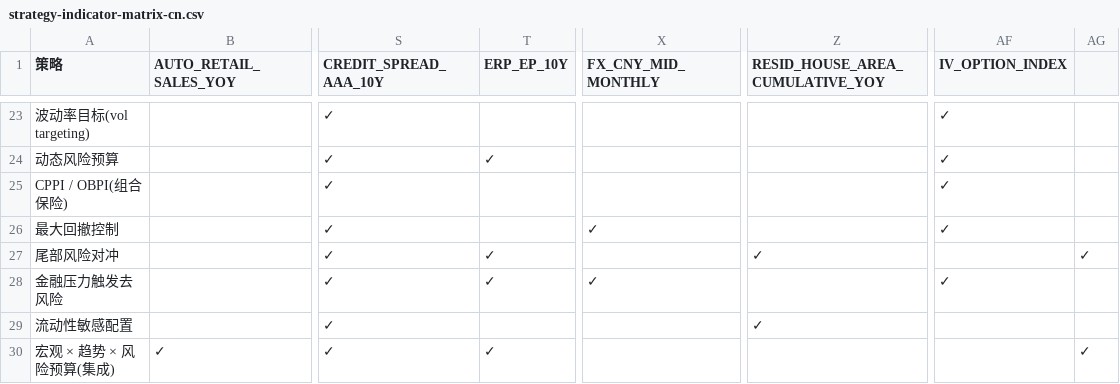
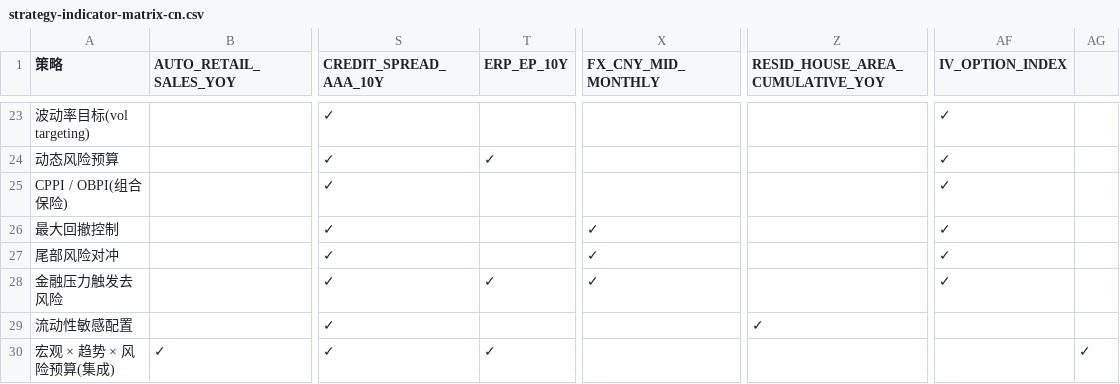
Before and after one commit to CheukYuen/AA-Agent-Doc, a CSV file: docs/strategy-indicator-matrix-cn.csv, drawn as a sheet; only a part is shown, gaps mark what is left out; the diff names each change by its address in the sheet, - before the commit and + after, or states it on an @@ line.

Commit message:
Update strategy indicator matrix in Chinese to correct minor formatting issues for '尾部风险对冲', ensuring consistent representation across entries.

```diff
--- a/docs/strategy-indicator-matrix-cn.csv
+++ b/docs/strategy-indicator-matrix-cn.csv
-T27 (ERP_EP_10Y): ✓
+T27 (ERP_EP_10Y): (empty)
-X27 (FX_CNY_MID_MONTHLY): (empty)
+X27 (FX_CNY_MID_MONTHLY): ✓
-Z27 (RESID_HOUSE_AREA_CUMULATIVE_YOY): ✓
+Z27 (RESID_HOUSE_AREA_CUMULATIVE_YOY): (empty)
-AF27 (IV_OPTION_INDEX): (empty)
+AF27 (IV_OPTION_INDEX): ✓
-AG27: ✓
+AG27: (empty)
```
